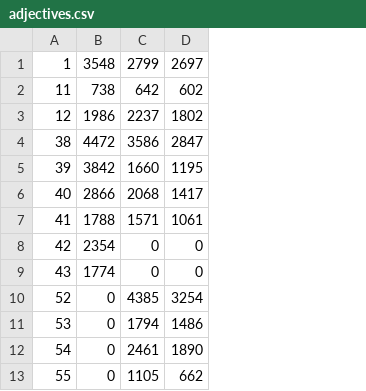
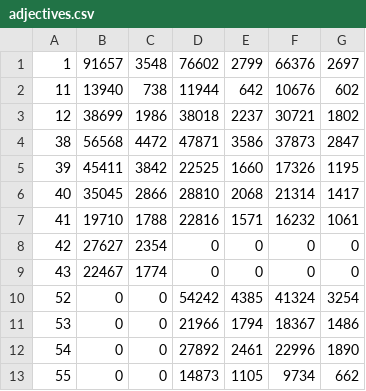
Before and after one commit to hakz/Tagger-Desktop, a CSV file: resources/adjectives.csv, drawn as a sheet; the diff names each change by its address in the sheet, - before the commit and + after, or states it on an @@ line.

Commit message:
Updated construal CSV resource files are included

```diff
--- a/resources/adjectives.csv
+++ b/resources/adjectives.csv
+column B, rows 1-13: 91657 | 13940 | 38699 | 56568 | 45411 | 35045 | 19710 | 27627 | 22467 | 0 | 0 | 0 | 0
+column D, rows 1-13: 76602 | 11944 | 38018 | 47871 | 22525 | 28810 | 22816 | 0 | 0 | 54242 | 21966 | 27892 | 14873
+column F, rows 1-13: 66376 | 10676 | 30721 | 37873 | 17326 | 21314 | 16232 | 0 | 0 | 41324 | 18367 | 22996 | 9734
```
Also changed, not shown: resources/verbs.csv.
